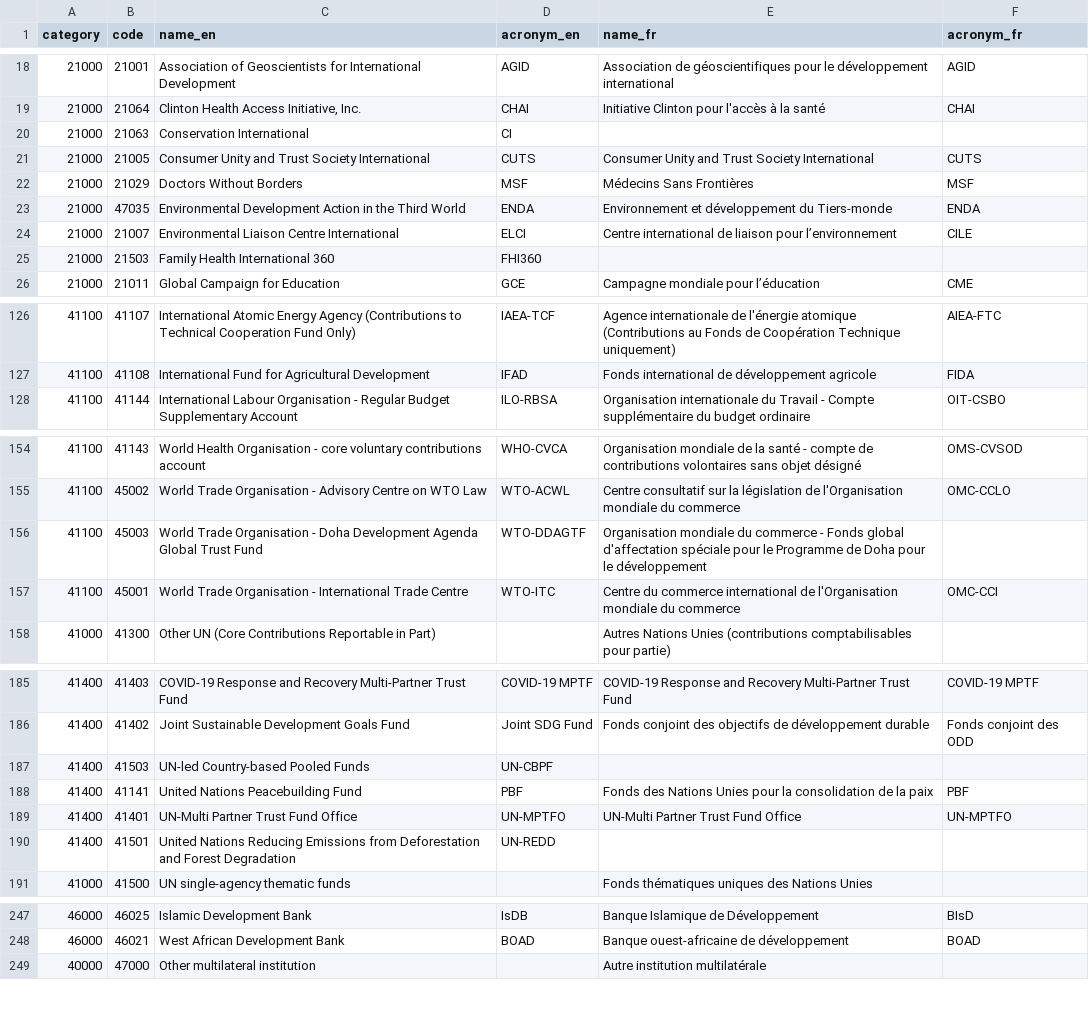
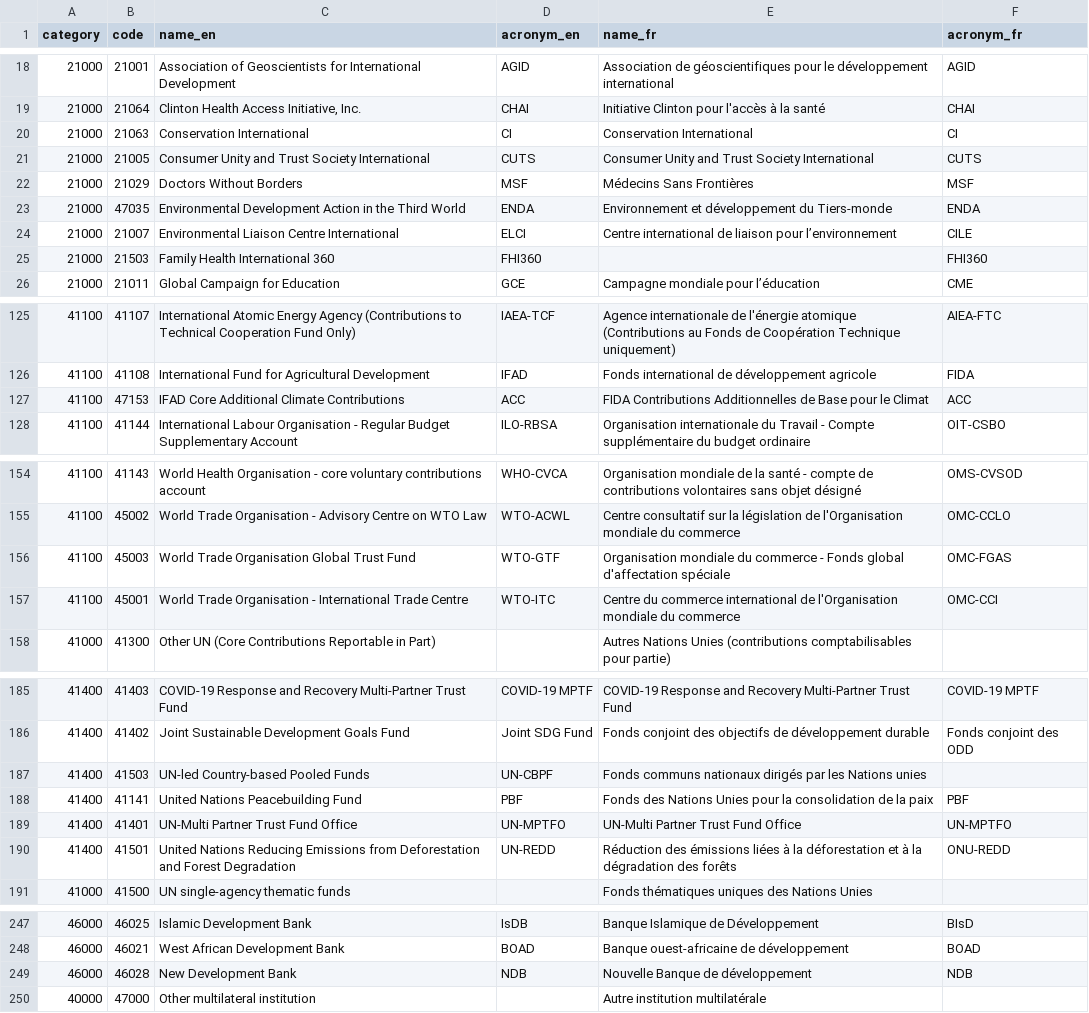
Before and after one commit to datasets/dac-and-crs-code-lists, a CSV file: data/channel_codes.csv, drawn as a sheet; only a part is shown, gaps mark what is left out; the diff covers the shown part only.

```diff
--- a/data/channel_codes.csv
+++ b/data/channel_codes.csv
@@ -19,3 +19,3 @@
 "21000","21064","Clinton Health Access Initiative, Inc.","CHAI","Initiative Clinton pour l'accès à la santé","CHAI"
-"21000","21063","Conservation International","CI","",""
+"21000","21063","Conservation International","CI","Conservation International","CI"
 "21000","21005","Consumer Unity and Trust Society International","CUTS","Consumer Unity and Trust Society International","CUTS"
@@ -24,3 +24,3 @@
 "21000","21007","Environmental Liaison Centre International","ELCI","Centre international de liaison pour l’environnement","CILE"
-"21000","21503","Family Health International 360","FHI360","",""
+"21000","21503","Family Health International 360","FHI360","","FHI360"
 "21000","21011","Global Campaign for Education","GCE","Campagne mondiale pour l’éducation","CME"
@@ -127,2 +126,3 @@
 "41100","41108","International Fund for Agricultural Development","IFAD","Fonds international de développement agricole","FIDA"
+"41100","47153","IFAD Core Additional Climate Contributions","ACC","FIDA Contributions Additionnelles de Base pour le Climat","ACC"
 "41100","41144","International Labour Organisation - Regular Budget Supplementary Account","ILO-RBSA","Organisation internationale du Travail - Compte supplémentaire du budget ordinaire","OIT-CSBO"
@@ -155,3 +155,3 @@
 "41100","45002","World Trade Organisation - Advisory Centre on WTO Law","WTO-ACWL","Centre consultatif sur la législation de l'Organisation mondiale du commerce","OMC-CCLO"
-"41100","45003","World Trade Organisation - Doha Development Agenda Global Trust Fund","WTO-DDAGTF","Organisation mondiale du commerce - Fonds global d'affectation spéciale pour le Programme de Doha pour le développement",""
+"41100","45003","World Trade Organisation Global Trust Fund","WTO-GTF","Organisation mondiale du commerce - Fonds global d'affectation spéciale","OMC-FGAS"
 "41100","45001","World Trade Organisation - International Trade Centre","WTO-ITC","Centre du commerce international de l'Organisation mondiale du commerce","OMC-CCI"
@@ -186,6 +186,6 @@
 "41400","41402","Joint Sustainable Development Goals Fund","Joint SDG Fund","Fonds conjoint des objectifs de développement durable","Fonds conjoint des ODD"
-"41400","41503","UN-led Country-based Pooled Funds","UN-CBPF","",""
+"41400","41503","UN-led Country-based Pooled Funds","UN-CBPF","Fonds communs nationaux dirigés par les Nations unies",""
 "41400","41141","United Nations Peacebuilding Fund","PBF","Fonds des Nations Unies pour la consolidation de la paix","PBF"
 "41400","41401","UN-Multi Partner Trust Fund Office","UN-MPTFO","UN-Multi Partner Trust Fund Office","UN-MPTFO"
-"41400","41501","United Nations Reducing Emissions from Deforestation and Forest Degradation","UN-REDD","",""
+"41400","41501","United Nations Reducing Emissions from Deforestation and Forest Degradation","UN-REDD","Réduction des émissions liées à la déforestation et à la dégradation des forêts","ONU-REDD"
 "41000","41500","UN single-agency thematic funds","","Fonds thématiques uniques des Nations Unies",""
@@ -248,2 +248,3 @@
 "46000","46021","West African Development Bank","BOAD","Banque ouest-africaine de développement","BOAD"
+"46000","46028","New Development Bank","NDB","Nouvelle Banque de développement","NDB"
 "40000","47000","Other multilateral institution","","Autre institution multilatérale",""
```
Also changed, not shown: 3 added rows, 1 removed row and 15 edited cells elsewhere in this file, data/aid_types.csv, data/finance_types.csv, 12 other files.
